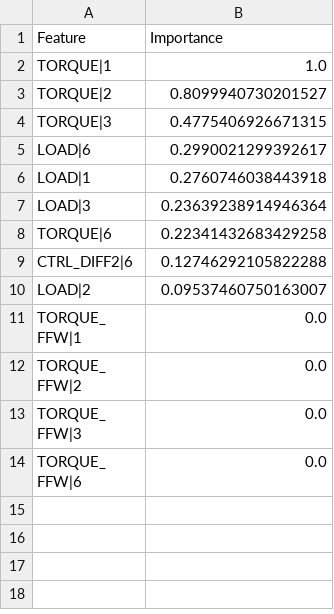
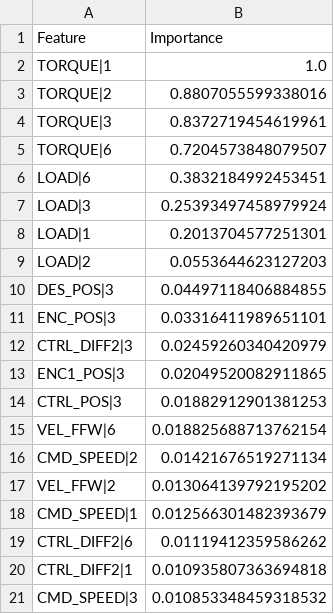
Before and after one commit to ranjith-24-prog/Feature_Importance_Time_Series, a CSV file: output/FI_Dataframes/WinIT/DMC2_S_CP1_WinIT_XGB_without_corr.csv, drawn as a sheet; only a part is shown; the shorter side is filled out with more unchanged rows; the diff covers the shown part only.

```diff
--- a/output/FI_Dataframes/WinIT/DMC2_S_CP1_WinIT_XGB_without_corr.csv
+++ b/output/FI_Dataframes/WinIT/DMC2_S_CP1_WinIT_XGB_without_corr.csv
@@ -2,9 +2,20 @@ Feature,Importance
 TORQUE|1,1.0
-TORQUE|2,0.8099940730201527
-TORQUE|3,0.4775406926671315
-LOAD|6,0.2990021299392617
-LOAD|1,0.2760746038443918
-LOAD|3,0.23639238914946364
-TORQUE|6,0.22341432683429258
-CTRL_DIFF2|6,0.12746292105822288
-LOAD|2,0.09537460750163007
+TORQUE|2,0.8807055599338016
+TORQUE|3,0.8372719454619961
+TORQUE|6,0.7204573848079507
+LOAD|6,0.3832184992453451
+LOAD|3,0.25393497458979924
+LOAD|1,0.2013704577251301
+LOAD|2,0.0553644623127203
+DES_POS|3,0.04497118406884855
+ENC_POS|3,0.03316411989651101
+CTRL_DIFF2|3,0.02459260340420979
+ENC1_POS|3,0.02049520082911865
+CTRL_POS|3,0.01882912901381253
+VEL_FFW|6,0.018825688713762154
+CMD_SPEED|2,0.01421676519271134
+VEL_FFW|2,0.013064139792195202
+CMD_SPEED|1,0.012566301482393679
+CTRL_DIFF2|6,0.01119412359586262
+CTRL_DIFF2|1,0.010935807363694818
+CMD_SPEED|3,0.010853348459318532
```
Also changed, not shown: 24 added rows elsewhere in this file, output/Comparison_Results_WinIT.csv, output/FI_Dataframes/WinIT/DMC2_AL_CP1_WinIT_XGB_without_corr.csv, 7 other files.
